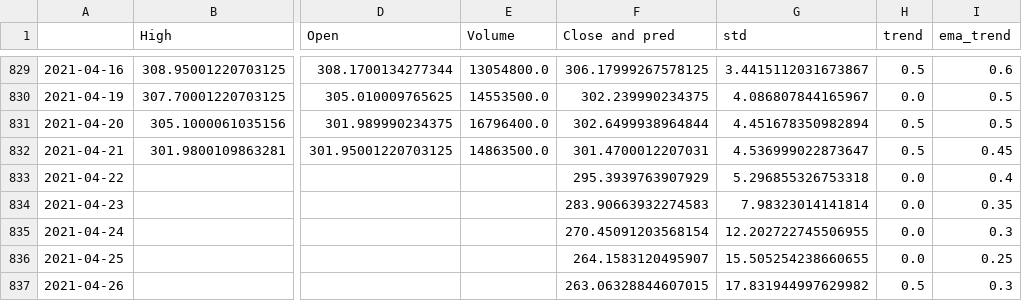
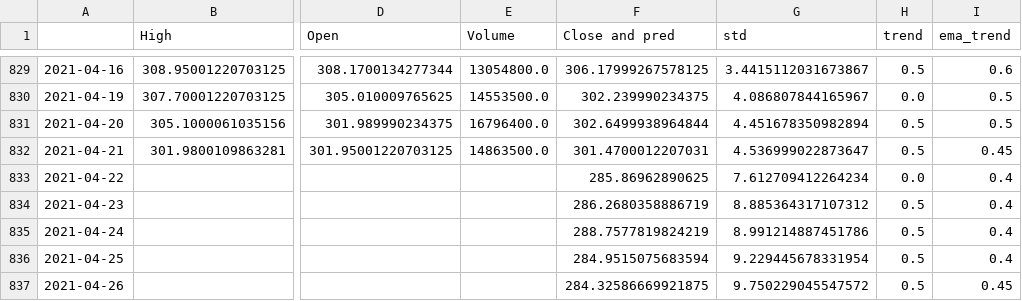
Before and after one commit to marchcarax/DeepLearningFC, a CSV file: data/data_pred.csv, drawn as a sheet; only a part is shown, gaps mark what is left out; the diff names each change by its address in the sheet, - before the commit and + after, or states it on an @@ line.

```diff
--- a/data/data_pred.csv
+++ b/data/data_pred.csv
-F833 (Close and pred): 295.3939763907929
+F833 (Close and pred): 285.86962890625
-G833 (std): 5.296855326753318
+G833 (std): 7.612709412264234
-F834 (Close and pred): 283.90663932274583
+F834 (Close and pred): 286.2680358886719
-G834 (std): 7.98323014141814
+G834 (std): 8.885364317107312
-H834:H836 (trend): 0.0
+H834:H836 (trend): 0.5
-I834 (ema_trend): 0.35
+I834 (ema_trend): 0.4
-F835 (Close and pred): 270.45091203568154
+F835 (Close and pred): 288.7577819824219
-G835 (std): 12.202722745506955
+G835 (std): 8.991214887451786
-I835 (ema_trend): 0.3
+I835 (ema_trend): 0.4
-F836 (Close and pred): 264.1583120495907
+F836 (Close and pred): 284.9515075683594
-G836 (std): 15.505254238660655
+G836 (std): 9.229445678331954
-I836 (ema_trend): 0.25
+I836 (ema_trend): 0.4
-F837 (Close and pred): 263.06328844607015
+F837 (Close and pred): 284.32586669921875
-G837 (std): 17.831944997629982
+G837 (std): 9.750229045547572
-I837 (ema_trend): 0.3
+I837 (ema_trend): 0.45
```
Also changed, not shown: data/train_test_data.csv.
